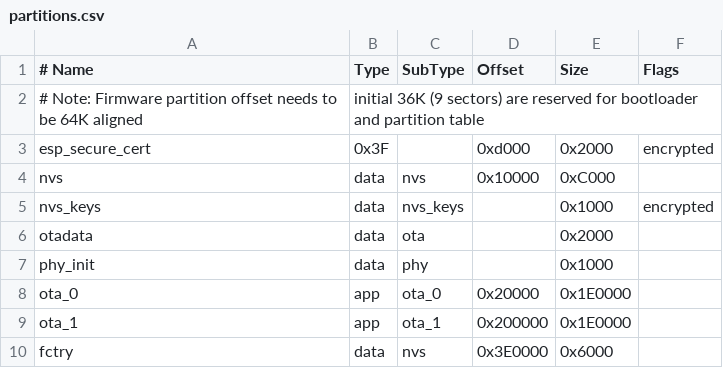
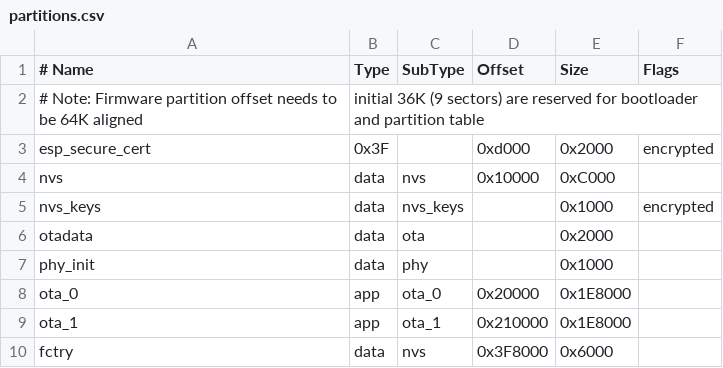
Before and after one commit to jrsarath/Aura-Climate, a CSV file: partitions.csv, drawn as a sheet.

```diff
--- a/partitions.csv
+++ b/partitions.csv
@@ -7,4 +7,4 @@ otadata,  data, ota,     ,          0x2000
 phy_init, data, phy,     ,          0x1000,
-ota_0,    app,  ota_0,   0x20000,   0x1E0000,
-ota_1,    app,  ota_1,   0x200000,  0x1E0000,
-fctry,    data, nvs,     0x3E0000,  0x6000
+ota_0,    app,  ota_0,   0x20000,   0x1E8000,
+ota_1,    app,  ota_1,   0x210000,  0x1E8000,
+fctry,    data, nvs,     0x3F8000,  0x6000
```
Also changed, not shown: 14 other files.
